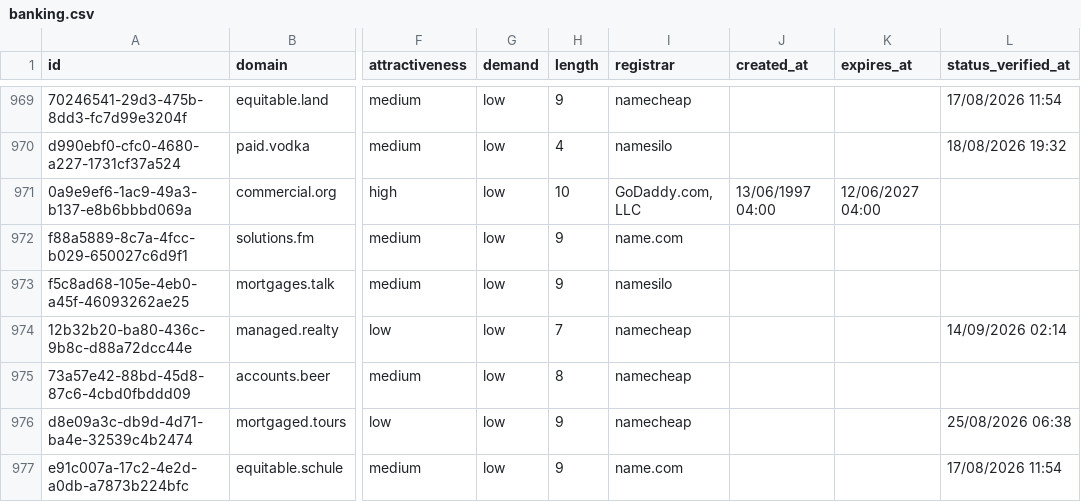
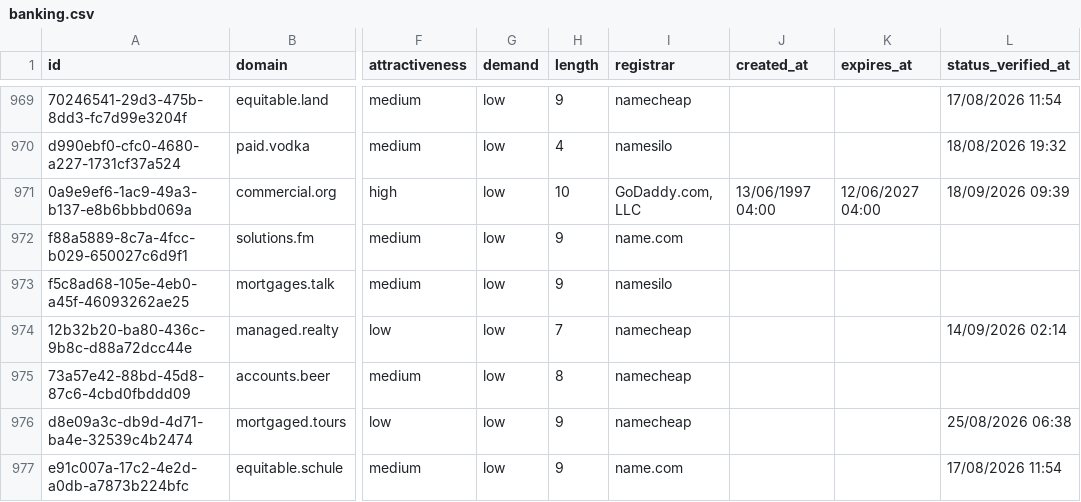
Before and after one commit to UniqueDomains/banking-oneword-domains, a CSV file: banking.csv, drawn as a sheet; only a part is shown, gaps mark what is left out; the diff names each change by its address in the sheet, - before the commit and + after, or states it on an @@ line.

Commit message:
Domains update

```diff
--- a/banking.csv
+++ b/banking.csv
-L971 (status_verified_at): (empty)
+L971 (status_verified_at): 18/09/2026 09:39
```
Also changed, not shown: 3 other files.
